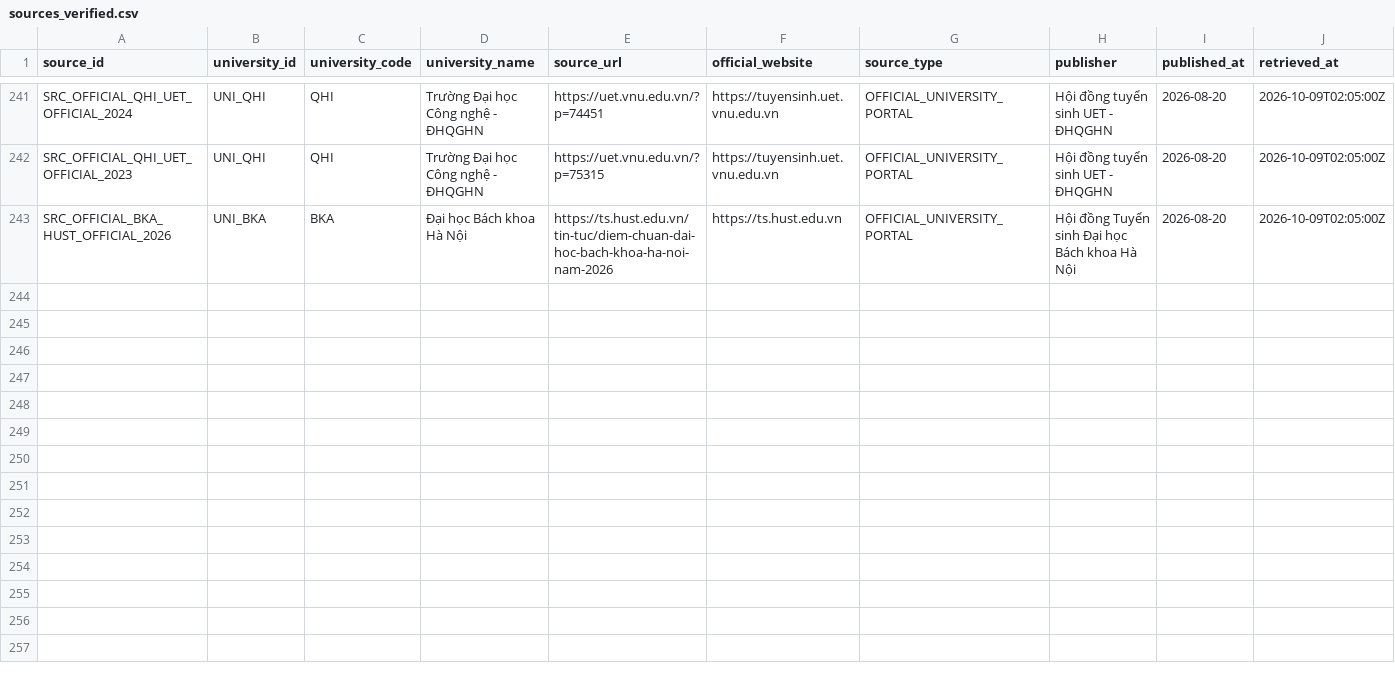
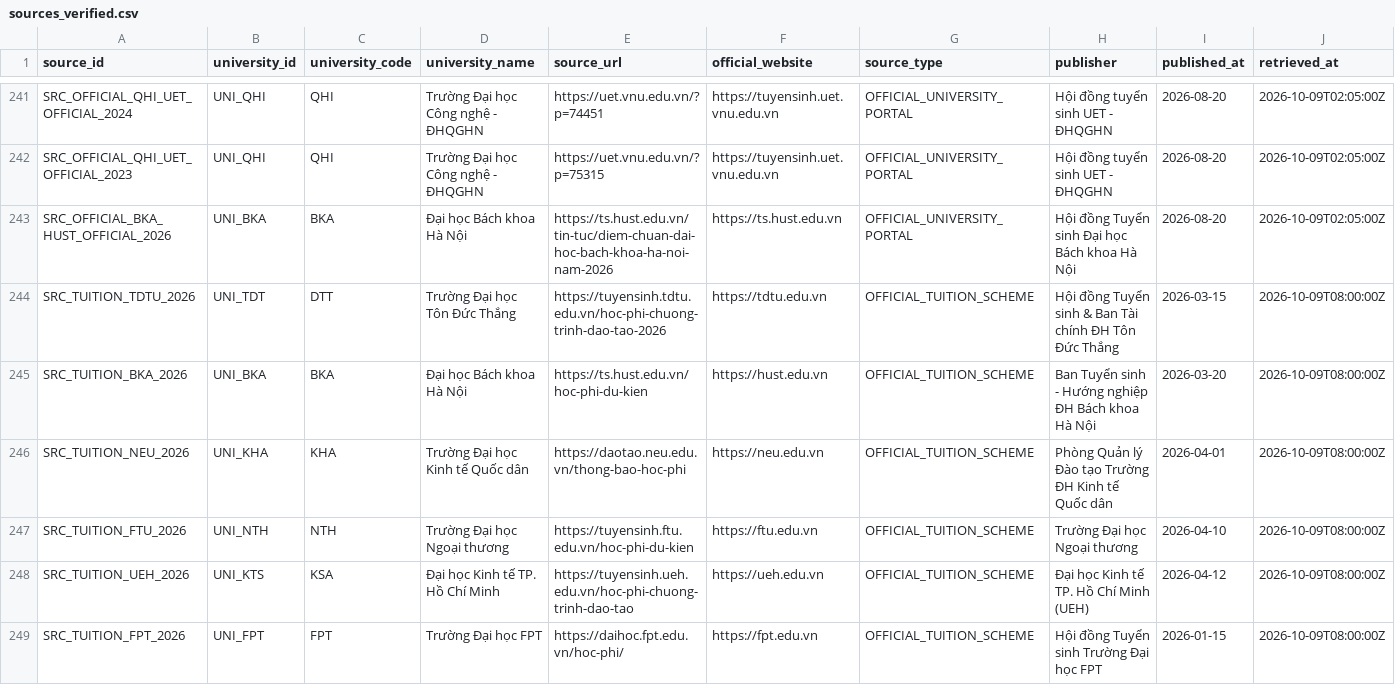
Before and after one commit to nguoiktay/He-tro-giup-quyet-dinh, a CSV file: data/metadata/sources_verified.csv, drawn as a sheet; only a part is shown, gaps mark what is left out; rows hold the shown columns only; the diff covers the shown part only; the diff names each change by its address in the sheet, - before the commit and + after, or states it on an @@ line.

Commit message:
Chuan hoa kien truc du lieu 3NF hoc phi va loai bo hoan toan fallback xuyen chuong trinh

```diff
--- a/data/metadata/sources_verified.csv
+++ b/data/metadata/sources_verified.csv
+row 244: SRC_TUITION_TDTU_2026 | UNI_TDT | DTT | Trường Đại học Tôn Đức Thắng | https://tuyensinh.tdtu.edu.vn/hoc-phi-chuong-trinh-dao-tao-2026 | https://tdtu.edu.vn | OFFICIAL_TUITION_SCHEME | Hội đồng Tuyển sinh & Ban Tài chính ĐH Tôn Đức Thắng | 2026-03-15 | 2026-10-09T08:00:00Z
+row 245: SRC_TUITION_BKA_2026 | UNI_BKA | BKA | Đại học Bách khoa Hà Nội | https://ts.hust.edu.vn/hoc-phi-du-kien | https://hust.edu.vn | OFFICIAL_TUITION_SCHEME | Ban Tuyển sinh - Hướng nghiệp ĐH Bách khoa Hà Nội | 2026-03-20 | 2026-10-09T08:00:00Z
+row 246: SRC_TUITION_NEU_2026 | UNI_KHA | KHA | Trường Đại học Kinh tế Quốc dân | https://daotao.neu.edu.vn/thong-bao-hoc-phi | https://neu.edu.vn | OFFICIAL_TUITION_SCHEME | Phòng Quản lý Đào tạo Trường ĐH Kinh tế Quốc dân | 2026-04-01 | 2026-10-09T08:00:00Z
+row 247: SRC_TUITION_FTU_2026 | UNI_NTH | NTH | Trường Đại học Ngoại thương | https://tuyensinh.ftu.edu.vn/hoc-phi-du-kien | https://ftu.edu.vn | OFFICIAL_TUITION_SCHEME | Trường Đại học Ngoại thương | 2026-04-10 | 2026-10-09T08:00:00Z
+row 248: SRC_TUITION_UEH_2026 | UNI_KTS | KSA | Đại học Kinh tế TP. Hồ Chí Minh | https://tuyensinh.ueh.edu.vn/hoc-phi-chuong-trinh-dao-tao | https://ueh.edu.vn | OFFICIAL_TUITION_SCHEME | Đại học Kinh tế TP. Hồ Chí Minh (UEH) | 2026-04-12 | 2026-10-09T08:00:00Z
+row 249: SRC_TUITION_FPT_2026 | UNI_FPT | FPT | Trường Đại học FPT | https://daihoc.fpt.edu.vn/hoc-phi/ | https://fpt.edu.vn | OFFICIAL_TUITION_SCHEME | Hội đồng Tuyển sinh Trường Đại học FPT | 2026-01-15 | 2026-10-09T08:00:00Z
```
Also changed, not shown: 6 added rows elsewhere in this file, data/metadata/collection_status_verified.csv, 9 other files.
